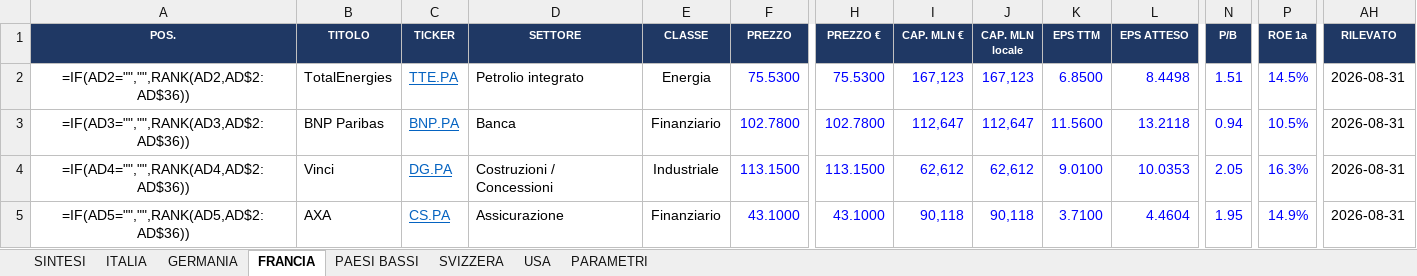
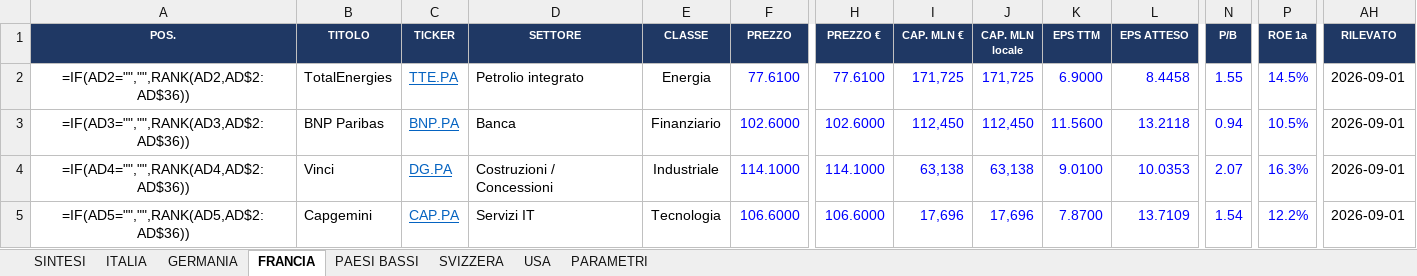
Before and after one commit to FPTechResearch/listino-dati, an Excel workbook: Listino_Italia.xlsx, sheet FRANCIA, drawn as a sheet; only a part is shown, gaps mark what is left out; values as stored, in another font and other column widths than the file's, no borders; formulas without a stored value are shown as written; conditional formats not drawn; the diff covers the shown part only; the diff names each change by its address in the sheet, - before the commit and + after, or states it on an @@ line.

```diff
--- a/Listino_Italia.xlsx (sheet FRANCIA)
+++ b/Listino_Italia.xlsx (sheet FRANCIA)
-F2 (PREZZO): 75.5300
+F2 (PREZZO): 77.6100
-H2 (PREZZO €): 75.5300
+H2 (PREZZO €): 77.6100
-I2 (CAP. MLN €): 167,123
+I2 (CAP. MLN €): 171,725
-J2 (CAP. MLN locale): 167,123
+J2 (CAP. MLN locale): 171,725
-K2 (EPS TTM): 6.8500
+K2 (EPS TTM): 6.9000
-L2 (EPS ATTESO): 8.4498
+L2 (EPS ATTESO): 8.4458
-N2 (P/B): 1.51
+N2 (P/B): 1.55
-AH2:AH5 (RILEVATO): 2026-08-31
+AH2:AH5 (RILEVATO): 2026-09-01
-F3 (PREZZO): 102.7800
+F3 (PREZZO): 102.6000
-H3 (PREZZO €): 102.7800
+H3 (PREZZO €): 102.6000
-I3 (CAP. MLN €): 112,647
+I3 (CAP. MLN €): 112,450
-J3 (CAP. MLN locale): 112,647
+J3 (CAP. MLN locale): 112,450
-F4 (PREZZO): 113.1500
+F4 (PREZZO): 114.1000
-H4 (PREZZO €): 113.1500
+H4 (PREZZO €): 114.1000
-I4 (CAP. MLN €): 62,612
+I4 (CAP. MLN €): 63,138
-J4 (CAP. MLN locale): 62,612
+J4 (CAP. MLN locale): 63,138
-N4 (P/B): 2.05
+N4 (P/B): 2.07
-B5 (TITOLO): AXA
+B5 (TITOLO): Capgemini
-C5 (TICKER): CS.PA
+C5 (TICKER): CAP.PA
-D5 (SETTORE): Assicurazione
+D5 (SETTORE): Servizi IT
-E5 (CLASSE): Finanziario
+E5 (CLASSE): Tecnologia
-F5 (PREZZO): 43.1000
+F5 (PREZZO): 106.6000
-H5 (PREZZO €): 43.1000
+H5 (PREZZO €): 106.6000
-I5 (CAP. MLN €): 90,118
+I5 (CAP. MLN €): 17,696
-J5 (CAP. MLN locale): 90,118
+J5 (CAP. MLN locale): 17,696
-K5 (EPS TTM): 3.7100
+K5 (EPS TTM): 7.8700
-L5 (EPS ATTESO): 4.4604
+L5 (EPS ATTESO): 13.7109
-N5 (P/B): 1.95
+N5 (P/B): 1.54
-P5 (ROE 1a): 14.9%
+P5 (ROE 1a): 12.2%
```
Also changed, not shown: 408 edited cells elsewhere in this sheet, sheet USA, sheet ITALIA, sheet GERMANIA, sheet SVIZZERA, sheet PAESI BASSI, 3 other files.
